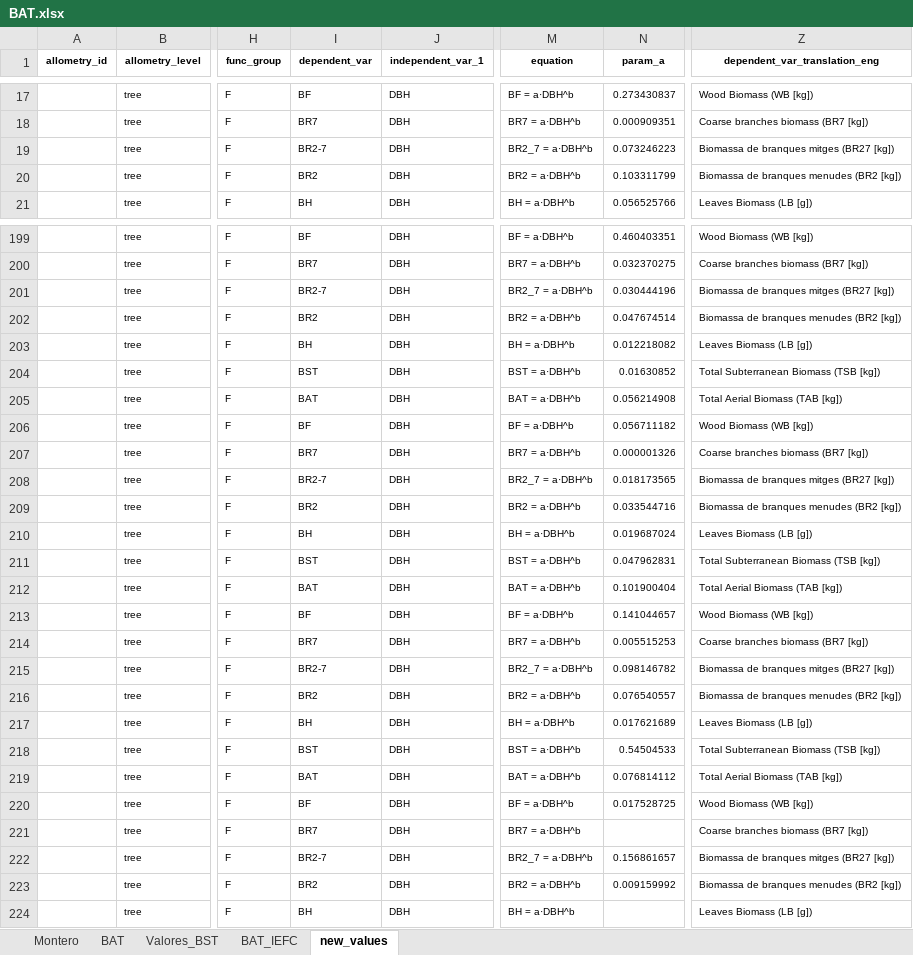
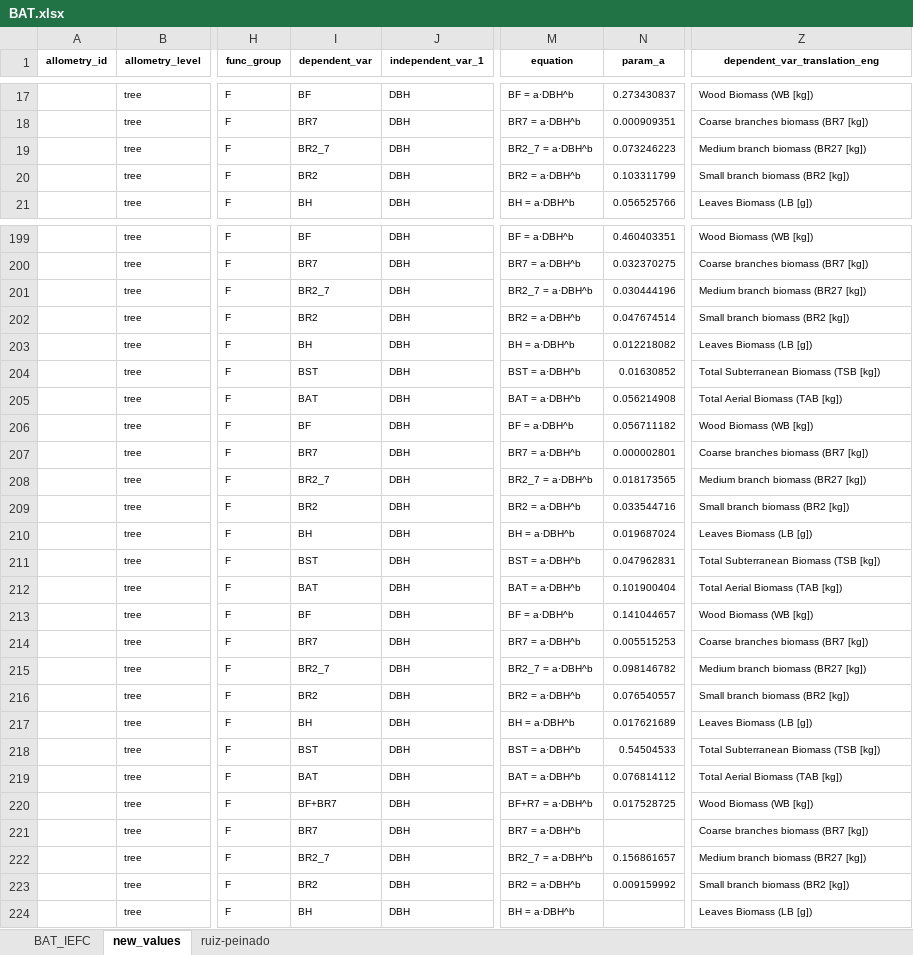
Before and after one commit to ameztegui/biomass_equations, an Excel workbook: data/BAT.xlsx, sheet new_values, drawn as a sheet; only a part is shown, gaps mark what is left out; values as stored, in another font and other column widths than the file's, no borders; conditional formats not drawn; the diff covers the shown part only; the diff names each change by its address in the sheet, - before the commit and + after, or states it on an @@ line.

```diff
--- a/data/BAT.xlsx (sheet new_values)
+++ b/data/BAT.xlsx (sheet new_values)
-sheet tab: Montero
-sheet tab: BAT
-sheet tab: Valores_BST
+sheet tab: ruiz-peinado
-I19 (dependent_var): BR2-7
+I19 (dependent_var): BR2_7
-Z19 (dependent_var_translation_eng): Biomassa de branques mitges (BR27 [kg])
+Z19 (dependent_var_translation_eng): Medium branch biomass (BR27 [kg])
-Z20 (dependent_var_translation_eng): Biomassa de branques menudes (BR2 [kg])
+Z20 (dependent_var_translation_eng): Small branch biomass (BR2 [kg])
-I201 (dependent_var): BR2-7
+I201 (dependent_var): BR2_7
-Z201 (dependent_var_translation_eng): Biomassa de branques mitges (BR27 [kg])
+Z201 (dependent_var_translation_eng): Medium branch biomass (BR27 [kg])
-Z202 (dependent_var_translation_eng): Biomassa de branques menudes (BR2 [kg])
+Z202 (dependent_var_translation_eng): Small branch biomass (BR2 [kg])
-N207 (param_a): 0.000001326
+N207 (param_a): 0.000002801
-I208 (dependent_var): BR2-7
+I208 (dependent_var): BR2_7
-Z208 (dependent_var_translation_eng): Biomassa de branques mitges (BR27 [kg])
+Z208 (dependent_var_translation_eng): Medium branch biomass (BR27 [kg])
-Z209 (dependent_var_translation_eng): Biomassa de branques menudes (BR2 [kg])
+Z209 (dependent_var_translation_eng): Small branch biomass (BR2 [kg])
-I215 (dependent_var): BR2-7
+I215 (dependent_var): BR2_7
-Z215 (dependent_var_translation_eng): Biomassa de branques mitges (BR27 [kg])
+Z215 (dependent_var_translation_eng): Medium branch biomass (BR27 [kg])
-Z216 (dependent_var_translation_eng): Biomassa de branques menudes (BR2 [kg])
+Z216 (dependent_var_translation_eng): Small branch biomass (BR2 [kg])
-I220 (dependent_var): BF
+I220 (dependent_var): BF+BR7
-M220 (equation): BF = a·DBH^b
+M220 (equation): BF+R7 = a·DBH^b
-I222 (dependent_var): BR2-7
+I222 (dependent_var): BR2_7
-Z222 (dependent_var_translation_eng): Biomassa de branques mitges (BR27 [kg])
+Z222 (dependent_var_translation_eng): Medium branch biomass (BR27 [kg])
-Z223 (dependent_var_translation_eng): Biomassa de branques menudes (BR2 [kg])
+Z223 (dependent_var_translation_eng): Small branch biomass (BR2 [kg])
```
Also changed, not shown: 102 edited cells elsewhere in this sheet, 4 other files.
